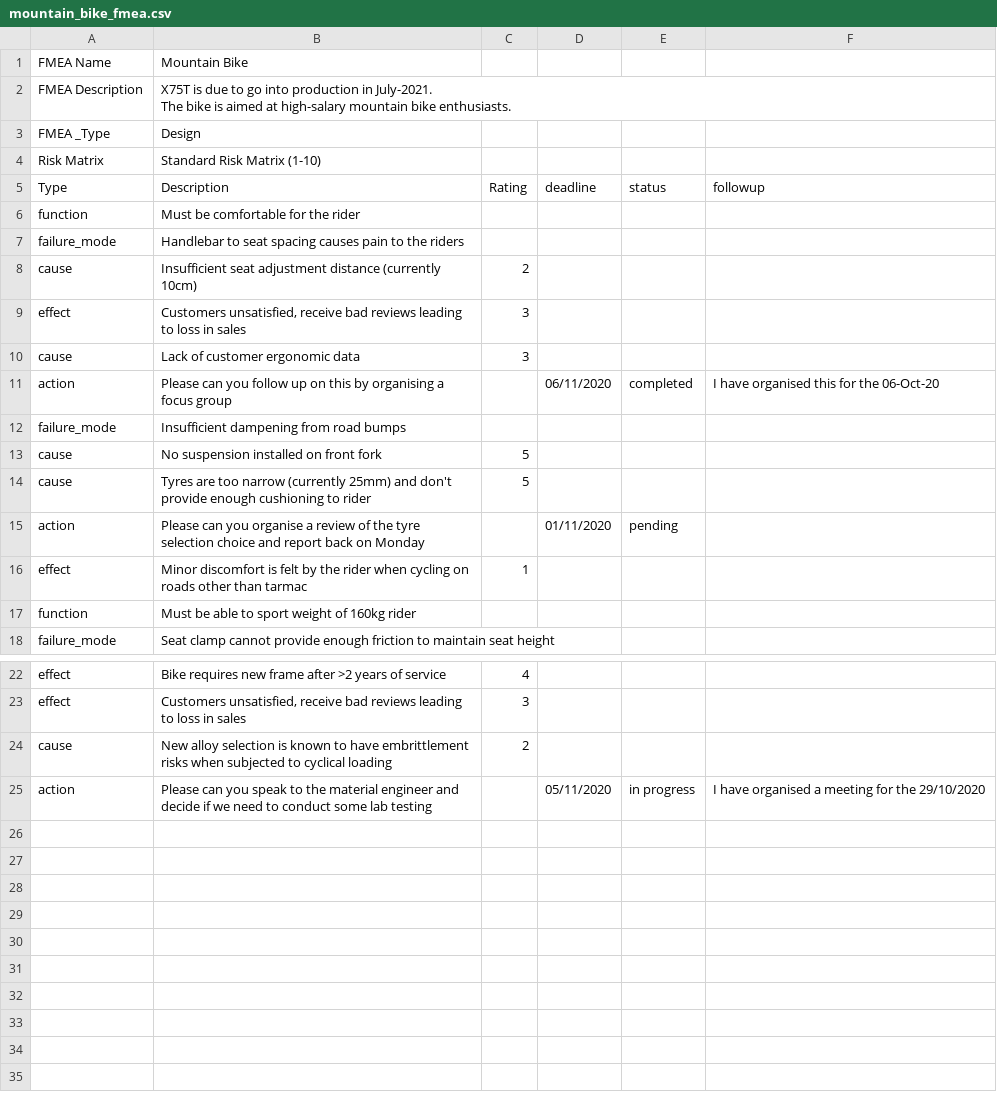
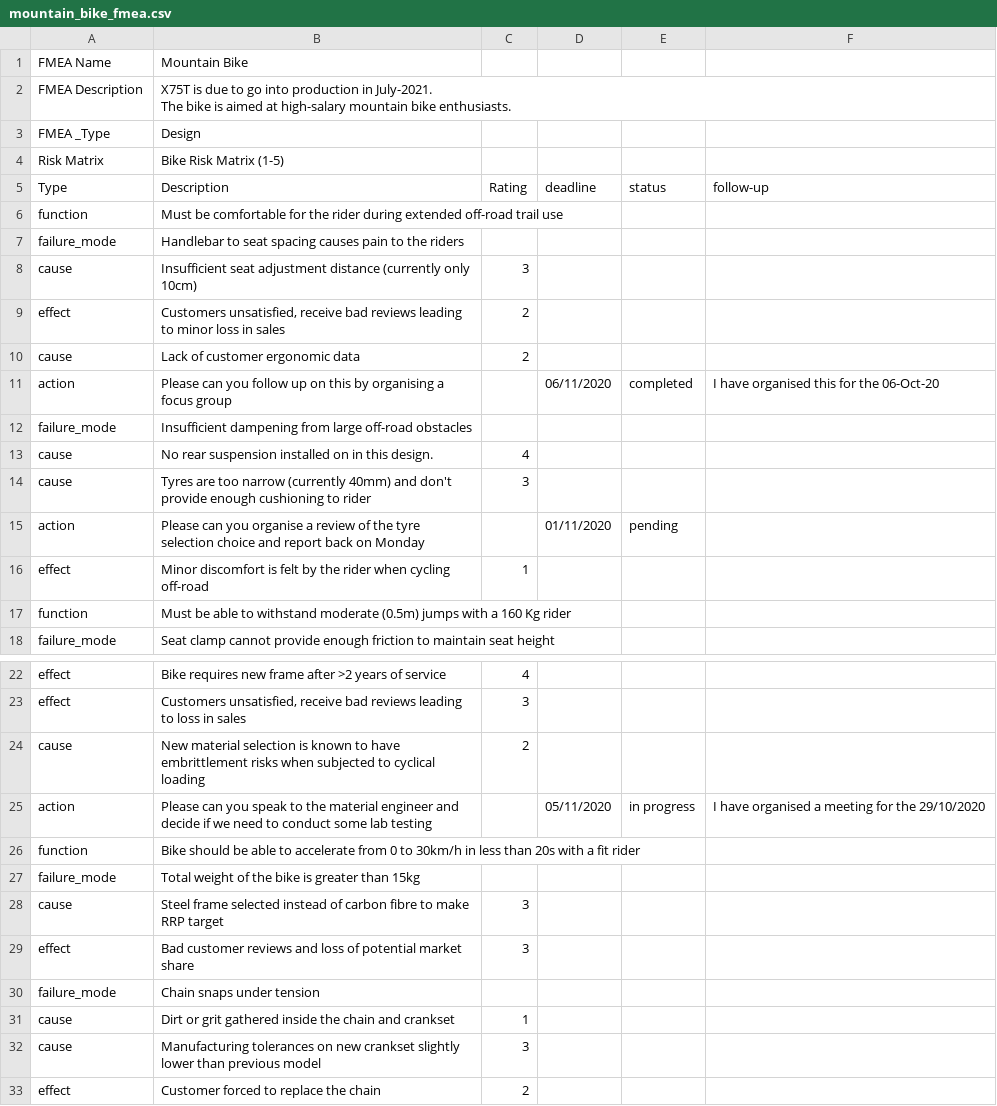
Before and after one commit to muzza3000/fmealitev2, a CSV file: db/seed_data/fmeas/mountain_bike_fmea.csv, drawn as a sheet; only a part is shown, gaps mark what is left out.

Commit message:
added new seed files

```diff
--- a/db/seed_data/fmeas/mountain_bike_fmea.csv
+++ b/db/seed_data/fmeas/mountain_bike_fmea.csv
@@ -4,16 +4,16 @@ The bike is aimed at high-salary mountain bike enthusiasts.",,,,
 FMEA _Type,Design,,,,
-Risk Matrix ,Standard Risk Matrix (1-10),,,,
-Type,Description,Rating,deadline,status,followup
-function,Must be comfortable for the rider,,,,
+Risk Matrix ,Bike Risk Matrix (1-5),,,,
+Type,Description,Rating,deadline,status,follow-up
+function,Must be comfortable for the rider during extended off-road trail use,,,,
 failure_mode,Handlebar to seat spacing causes pain to the riders,,,,
-cause,Insufficient seat adjustment distance (currently 10cm),2,,,
-effect,"Customers unsatisfied, receive bad reviews leading to loss in sales",3,,,
-cause,Lack of customer ergonomic data,3,,,
+cause,Insufficient seat adjustment distance (currently only 10cm),3,,,
+effect,"Customers unsatisfied, receive bad reviews leading to minor loss in sales",2,,,
+cause,Lack of customer ergonomic data,2,,,
 action,Please can you follow up on this by organising a focus group,,06/11/2020,completed,I have organised this for the 06-Oct-20
-failure_mode,Insufficient dampening from road bumps,,,,
-cause,No suspension installed on front fork,5,,,
-cause,Tyres are too narrow (currently 25mm) and don't provide enough cushioning to rider,5,,,
+failure_mode,Insufficient dampening from large off-road obstacles,,,,
+cause,No rear suspension installed on in this design.,4,,,
+cause,Tyres are too narrow (currently 40mm) and don't provide enough cushioning to rider,3,,,
 action,Please can you organise a review of the tyre selection choice and report back on Monday,,01/11/2020,pending,
-effect,Minor discomfort is felt by the rider when cycling on roads other than tarmac,1,,,
-function,Must be able to sport weight of 160kg rider,,,,
+effect,Minor discomfort is felt by the rider when cycling off-road,1,,,
+function,Must be able to withstand moderate (0.5m) jumps with a 160 Kg rider,,,,
 failure_mode,Seat clamp cannot provide enough friction to maintain seat height,,,,
@@ -24,3 +24,11 @@ effect,Bike requires new frame after >2 years of service,4,,,
 effect,"Customers unsatisfied, receive bad reviews leading to loss in sales",3,,,
-cause,New alloy selection is known to have embrittlement risks when subjected to cyclical loading,2,,,
+cause,New material selection is known to have embrittlement risks when subjected to cyclical loading,2,,,
 action,Please can you speak to the material engineer and decide if we need to conduct some lab testing,,05/11/2020,in progress,I have organised a meeting for the 29/10/2020
+function,Bike should be able to accelerate from 0 to 30km/h in less than 20s with a fit rider,,,,
+failure_mode,Total weight of the bike is greater than 15kg,,,,
+cause,Steel frame selected instead of carbon fibre to make RRP target,3,,,
+effect,Bad customer reviews and loss of potential market share,3,,,
+failure_mode,Chain snaps under tension,,,,
+cause,Dirt or grit gathered inside the chain and crankset,1,,,
+cause,Manufacturing tolerances on new crankset slightly lower than previous model,3,,,
+effect,Customer forced to replace the chain,2,,,
```
Also changed, not shown: 5 other files.
